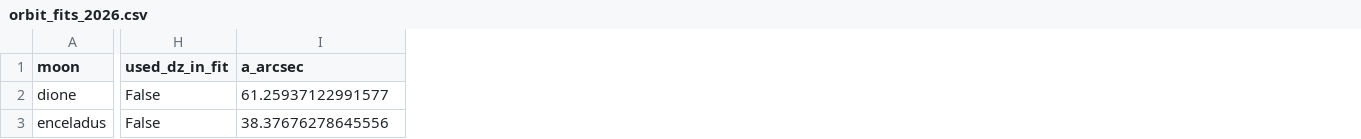
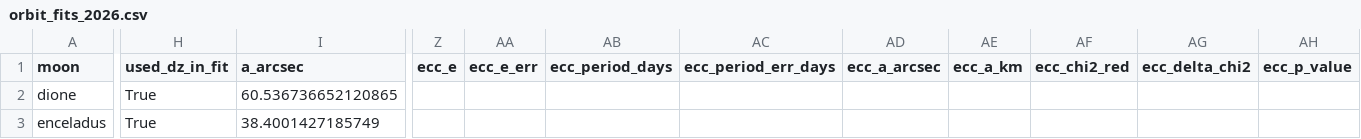
Before and after one commit to euanCampbell4/saturn_moons, a CSV file: results/orbit_fits_2026.csv, drawn as a sheet; only a part is shown, gaps mark what is left out; the diff covers the shown part only; the diff names each change by its address in the sheet, - before the commit and + after, or states it on an @@ line.

```diff
--- a/results/orbit_fits_2026.csv
+++ b/results/orbit_fits_2026.csv
+column Z (ecc_e), empty
+column AA (ecc_e_err), empty
+column AB (ecc_period_days), empty
+column AC (ecc_period_err_days), empty
+column AD (ecc_a_arcsec), empty
+column AE (ecc_a_km), empty
+column AF (ecc_chi2_red), empty
+column AG (ecc_delta_chi2), empty
+column AH (ecc_p_value), empty
-H2:H3 (used_dz_in_fit): False
+H2:H3 (used_dz_in_fit): True
-I2 (a_arcsec): 61.25937122991577
+I2 (a_arcsec): 60.536736652120865
-I3 (a_arcsec): 38.37676278645556
+I3 (a_arcsec): 38.4001427185749
```
Also changed, not shown: 101 edited cells elsewhere in this file, data/relative_positions.csv, results/angular_separations.csv, 39 other files.
